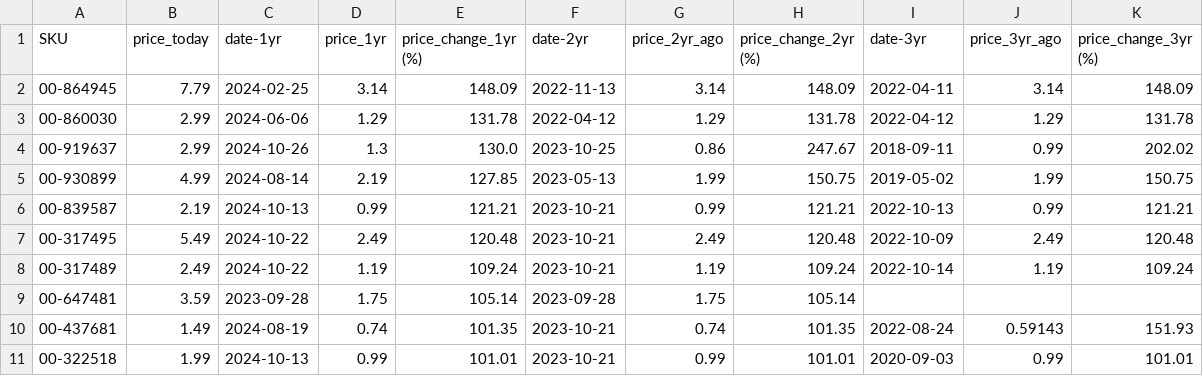
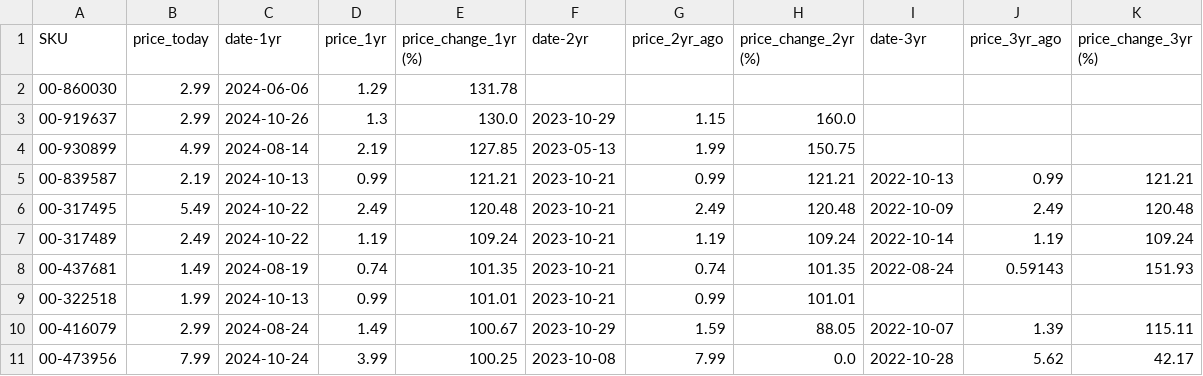
Before and after one commit to ultralazr/billatracker, a CSV file: analysis/top_10_1yr_increases.csv, drawn as a sheet.

```diff
--- a/analysis/top_10_1yr_increases.csv
+++ b/analysis/top_10_1yr_increases.csv
@@ -1,6 +1,5 @@
 SKU,price_today,date-1yr,price_1yr,price_change_1yr (%),date-2yr,price_2yr_ago,price_change_2yr (%),date-3yr,price_3yr_ago,price_change_3yr (%)
-00-864945,7.79,2024-02-25,3.14,148.09,2022-11-13,3.14,148.09,2022-04-11,3.14,148.09
-00-860030,2.99,2024-06-06,1.29,131.78,2022-04-12,1.29,131.78,2022-04-12,1.29,131.78
-00-919637,2.99,2024-10-26,1.3,130.0,2023-10-25,0.86,247.67,2018-09-11,0.99,202.02
-00-930899,4.99,2024-08-14,2.19,127.85,2023-05-13,1.99,150.75,2019-05-02,1.99,150.75
+00-860030,2.99,2024-06-06,1.29,131.78,,,,,,
+00-919637,2.99,2024-10-26,1.3,130.0,2023-10-29,1.15,160.0,,,
+00-930899,4.99,2024-08-14,2.19,127.85,2023-05-13,1.99,150.75,,,
 00-839587,2.19,2024-10-13,0.99,121.21,2023-10-21,0.99,121.21,2022-10-13,0.99,121.21
@@ -8,4 +7,5 @@ SKU,price_today,date-1yr,price_1yr,price_change_1yr (%),date-2yr,price_2yr_ago,p
 00-317489,2.49,2024-10-22,1.19,109.24,2023-10-21,1.19,109.24,2022-10-14,1.19,109.24
-00-647481,3.59,2023-09-28,1.75,105.14,2023-09-28,1.75,105.14,,,
 00-437681,1.49,2024-08-19,0.74,101.35,2023-10-21,0.74,101.35,2022-08-24,0.59143,151.93
-00-322518,1.99,2024-10-13,0.99,101.01,2023-10-21,0.99,101.01,2020-09-03,0.99,101.01
+00-322518,1.99,2024-10-13,0.99,101.01,2023-10-21,0.99,101.01,,,
+00-416079,2.99,2024-08-24,1.49,100.67,2023-10-29,1.59,88.05,2022-10-07,1.39,115.11
+00-473956,7.99,2024-10-24,3.99,100.25,2023-10-08,7.99,0.0,2022-10-28,5.62,42.17
```
Also changed, not shown: analysis/top_10_2yr_increases.csv, analysis/top_10_3yr_increases.csv, 7 other files.
